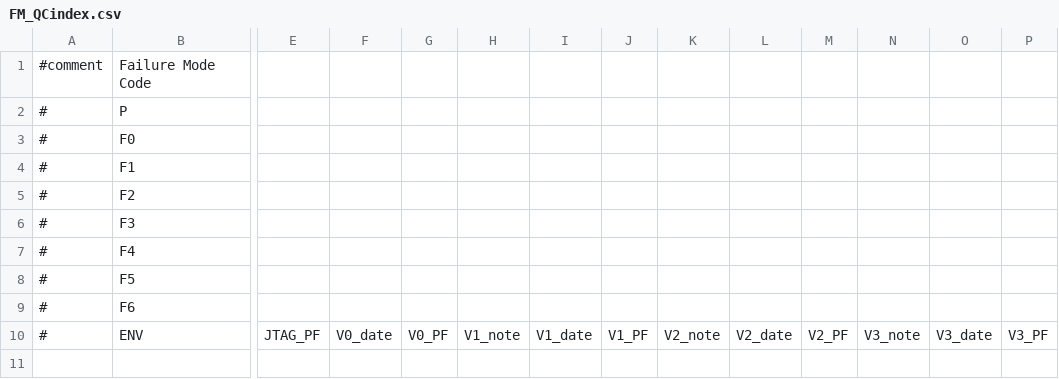
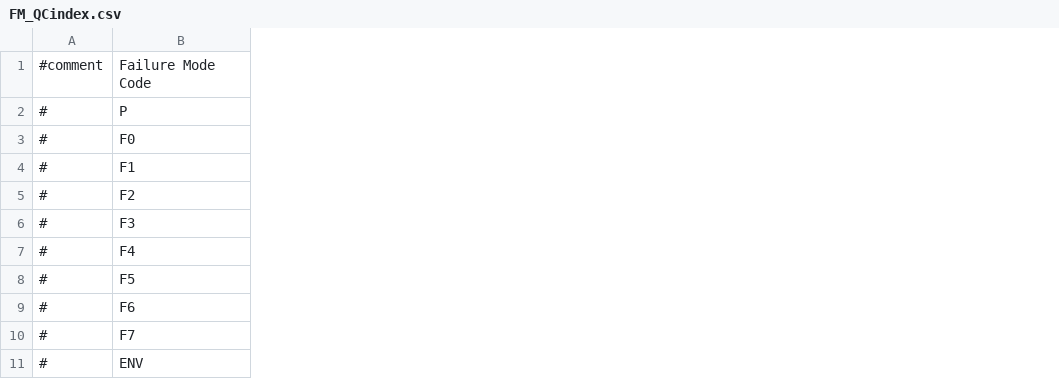
Before and after one commit to sgaobnl/CE_LD, a CSV file: FM_QCindex.csv, drawn as a sheet; only a part is shown, gaps mark what is left out; removed rows and columns are numbered as before the commit, all else as after; rows hold the shown columns only; the diff covers the shown part only; the diff names each change by its address in the sheet, - before the commit and + after, or states it on an @@ line.

```diff
--- a/FM_QCindex.csv
+++ b/FM_QCindex.csv
-column E, row 10: JTAG_PF
-column F, row 10: V0_date
-column G, row 10: V0_PF
-column H, row 10: V1_note
-column I, row 10: V1_date
-column J, row 10: V1_PF
-column K, row 10: V2_note
-column L, row 10: V2_date
-column M, row 10: V2_PF
-column N, row 10: V3_note
-column O, row 10: V3_date
-column P, row 10: V3_PF
+row 10: # | F7
```
Also changed, not shown: 3 added columns elsewhere in this file, 2 other files.
